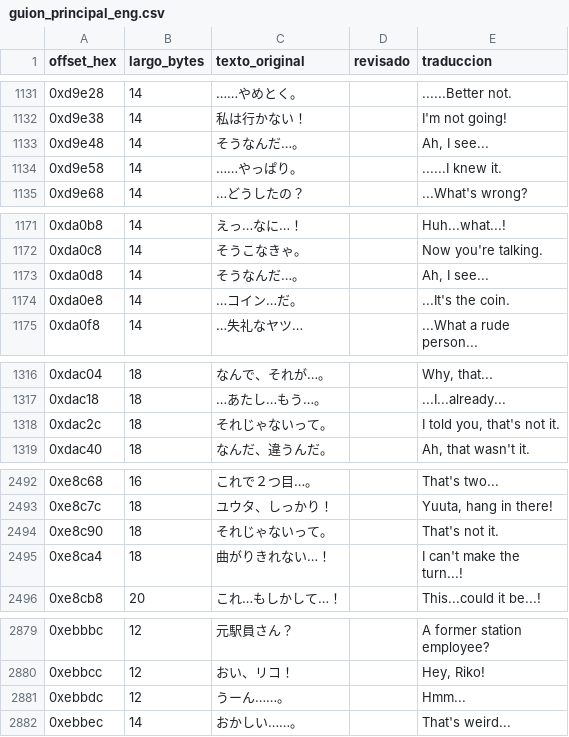
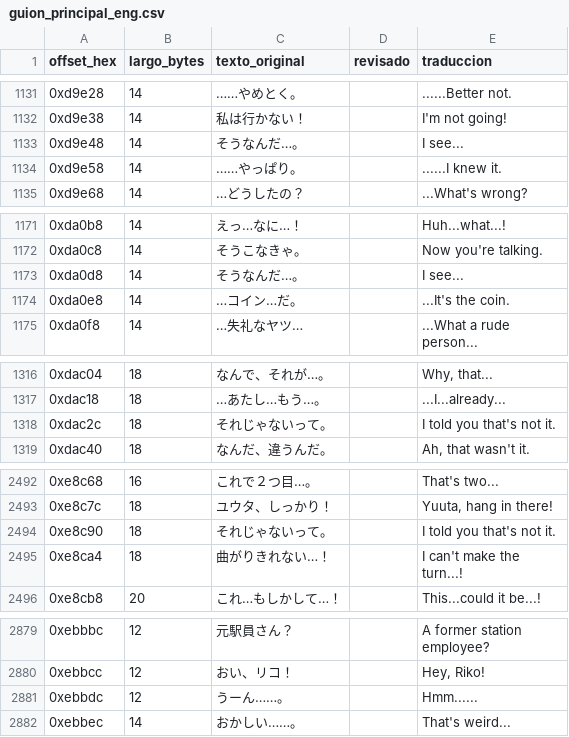
Before and after one commit to Secabel/twilight-syndrome, a CSV file: assets/csv/guion_principal_eng.csv, drawn as a sheet; only a part is shown, gaps mark what is left out; the diff covers the shown part only; the diff names each change by its address in the sheet, - before the commit and + after, or states it on an @@ line.

Commit message:
fix(traduccion): corregir inconsistencias categoria A/C/D en guion_principal_eng.csv
Repite sobre el CSV en ingles el mismo proceso ya aplicado al CSV en
espanol (commit a759cb3), de forma independiente:

- 39 lineas unificadas: mismo texto JP con traduccion distinta segun
  el offset, se elige la variante mas frecuente.
- 3 correcciones puntuales verificadas con contexto (no solo mayoria
  de votos): error de sujeto gramatical en 0xf7064 ("you appear" ->
  "it appears", ritual Kokkuri-san), linea duplicada del mismo
  personaje unificada en 0xeccbc, salto de linea anomalo corregido
  en 0x100cbc.
- 4 grupos dejados sin tocar a proposito por depender del contexto
  narrativo (mismo criterio que las 3 excepciones ya documentadas en
  espanol).

Detalle linea por linea en
docs/correcciones_categoria_A_C_D_eng_2026-09-17.md, incluyendo un
hallazgo adicional (split de estilo "Teacher"/"Sensei" en el offset
0x100000, sin corregir, pendiente de decision del usuario).

```diff
--- a/assets/csv/guion_principal_eng.csv
+++ b/assets/csv/guion_principal_eng.csv
-E1133 (traduccion): Ah, I see...
+E1133 (traduccion): I see...
-E1173 (traduccion): Ah, I see...
+E1173 (traduccion): I see...
-E1318 (traduccion): I told you, that's not it.
+E1318 (traduccion): I told you that's not it.
-E2494 (traduccion): That's not it.
+E2494 (traduccion): I told you that's not it.
-E2881 (traduccion): Hmm...
+E2881 (traduccion): Hmm......
```
Also changed, not shown: 37 edited cells elsewhere in this file.
